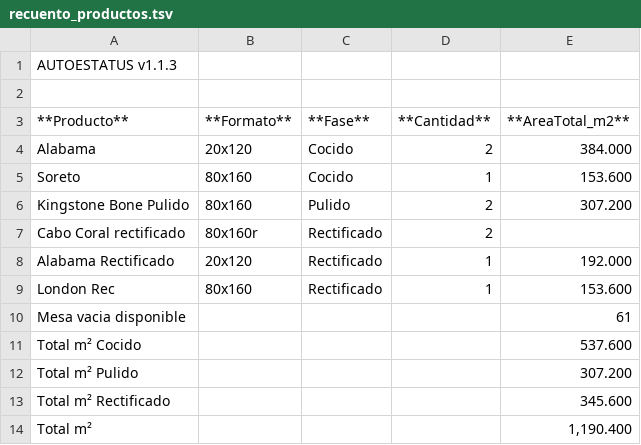
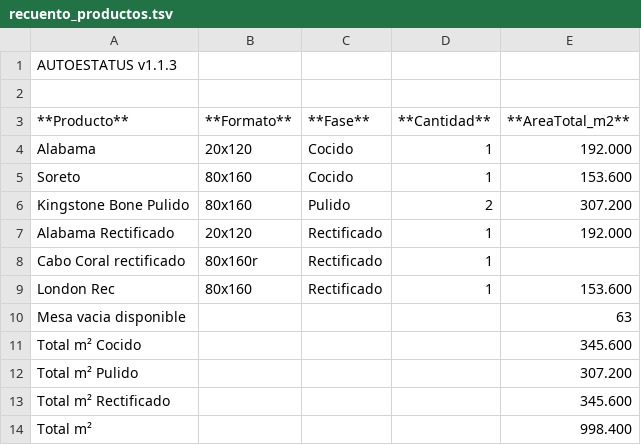
Before and after one commit to Dienicx/AUTOESTATUS, a TSV file: docs/recuento_productos.tsv, drawn as a sheet.

Commit message:
AUTOESTATUS update 2026-08-07 15:57:02

```diff
--- a/docs/recuento_productos.tsv
+++ b/docs/recuento_productos.tsv
@@ -3,12 +3,12 @@
 **Producto**	**Formato**	**Fase**	**Cantidad**	**AreaTotal_m2**
-Alabama	20x120	Cocido	2	384.000
+Alabama	20x120	Cocido	1	192.000
 Soreto	80x160	Cocido	1	153.600
 Kingstone Bone Pulido	80x160	Pulido	2	307.200
-Cabo Coral rectificado	80x160r	Rectificado	2	
 Alabama Rectificado	20x120	Rectificado	1	192.000
+Cabo Coral rectificado	80x160r	Rectificado	1	
 London Rec	80x160	Rectificado	1	153.600
-Mesa vacia disponible				61
-Total m² Cocido				537.600
+Mesa vacia disponible				63
+Total m² Cocido				345.600
 Total m² Pulido				307.200
 Total m² Rectificado				345.600
-Total m²				1,190.400
+Total m²				998.400
```
